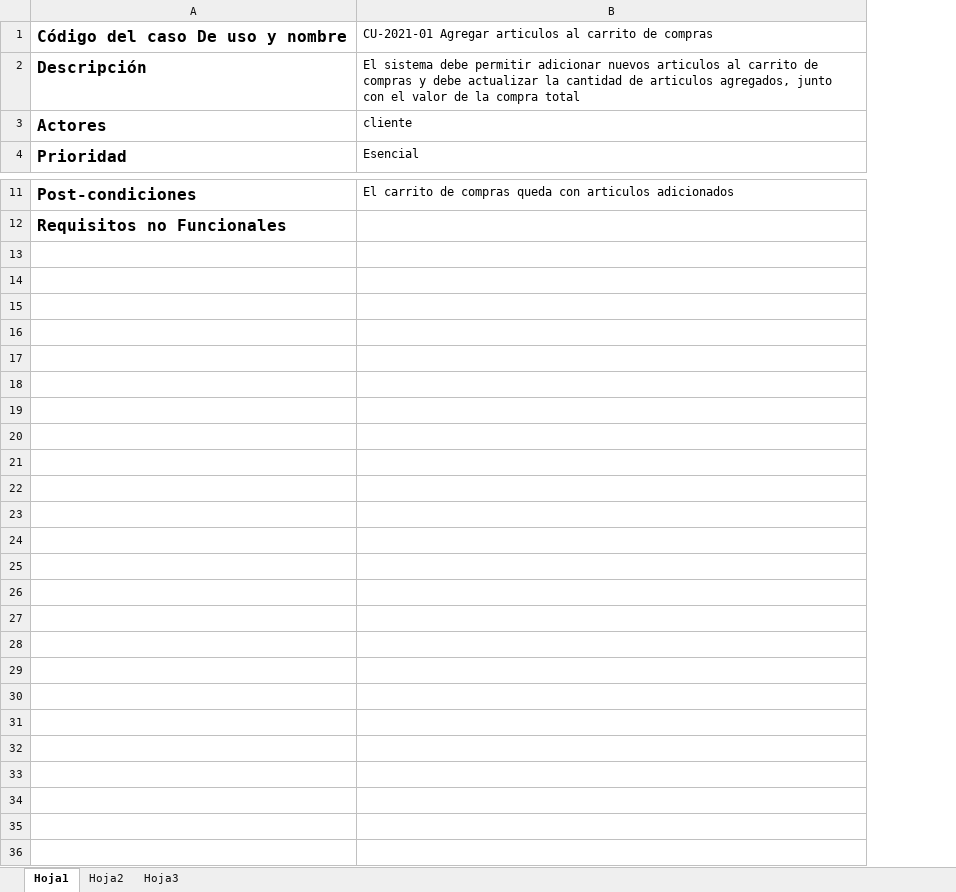
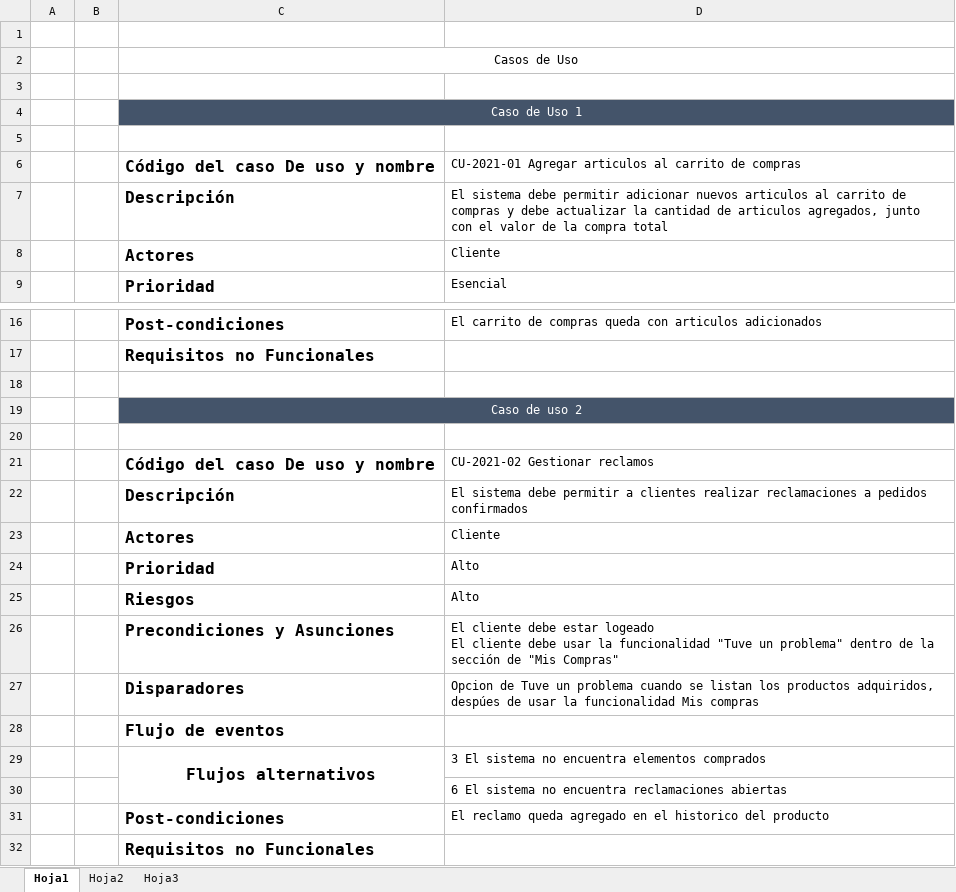
Before and after one commit to nelsonfer25/DDS, an Excel workbook: Formulario CU.xlsx, sheet Hoja1, drawn as a sheet; only a part is shown, gaps mark what is left out; values as stored, in another font and other column widths than the file's, no borders; charts and pictures not drawn; addresses are those after the commit; ↵ is a line break in a cell; the diff names each change by its address in the sheet, - before the commit and + after, or states it on an @@ line.

Commit message:
Caso-de-uso-2-agregado

```diff
--- a/Formulario CU.xlsx (sheet Hoja1)
+++ b/Formulario CU.xlsx (sheet Hoja1)
+column A, empty
+column B, empty
+row 1: (empty)
+row 2:  |  | Casos de Uso
+row 3: (empty)
+row 4:  |  | Caso de Uso 1
+row 5: (empty)
-D8: cliente
+D8: Cliente
+row 18: (empty)
+row 19:  |  | Caso de uso 2
+row 20: (empty)
+row 21:  |  | Código del caso De uso y nombre | CU-2021-02 Gestionar reclamos
+row 22:  |  | Descripción | El sistema debe permitir a clientes realizar reclamaciones a pedidos confirmados
+row 23:  |  | Actores | Cliente
+row 24:  |  | Prioridad | Alto
+row 25:  |  | Riesgos | Alto
+row 26:  |  | Precondiciones y Asunciones | El cliente debe estar logeado ↵ El cliente debe usar la funcionalidad "Tuve un problema" dentro de la sección de "Mis Compras"
+row 27:  |  | Disparadores | Opcion de Tuve un problema cuando se listan los productos adquiridos, despúes de usar la funcionalidad Mis compras
+row 28:  |  | Flujo de eventos
+row 29:  |  | Flujos alternativos | 3 El sistema no encuentra elementos comprados
+row 30:  |  |  | 6 El sistema no encuentra reclamaciones abiertas
+row 31:  |  | Post-condiciones | El reclamo queda agregado en el historico del producto
+row 32:  |  | Requisitos no Funcionales
```
Also changed, not shown: sheet Hoja2, charts or pictures.
